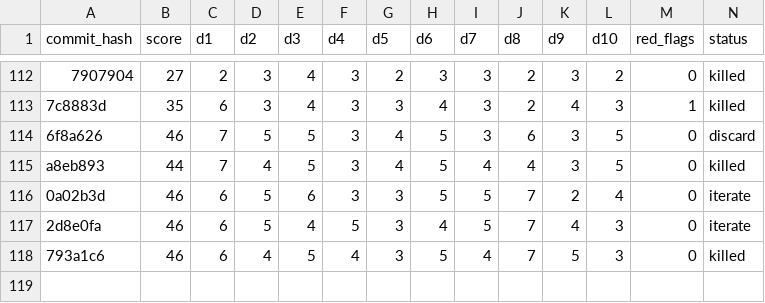
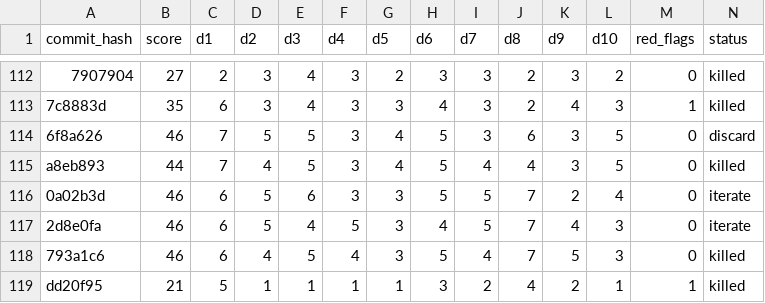
Before and after one commit to ArturoKuang/ai-game-playground, a TSV file: results.tsv, drawn as a sheet; only a part is shown, gaps mark what is left out; rows hold the shown columns only; the diff names each change by its address in the sheet, - before the commit and + after, or states it on an @@ line.

```diff
--- a/results.tsv
+++ b/results.tsv
+row 119: dd20f95 | 21 | 5 | 1 | 1 | 1 | 1 | 3 | 2 | 4 | 2 | 1 | 1 | killed
```
Also changed, not shown: 2 other files.
